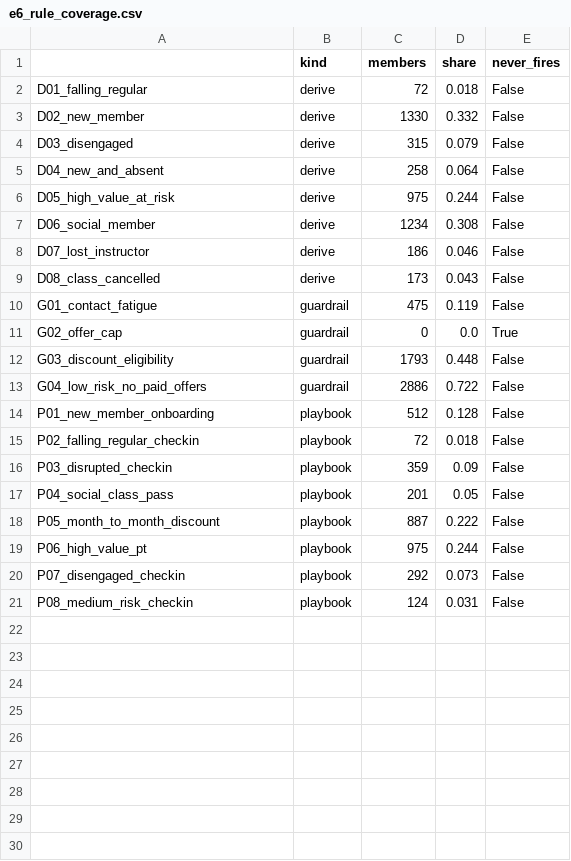
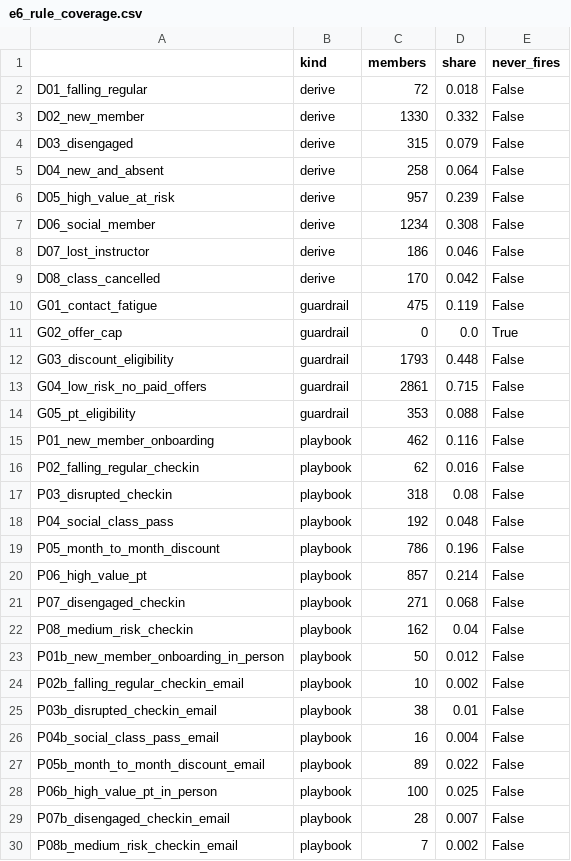
Before and after one commit to sgtaziz/IRS-PM-2026-08-17-ISFT-GRP-16-AnchorAI, a CSV file: SystemCode/notebooks/results/e6_rule_coverage.csv, drawn as a sheet.

```diff
--- a/SystemCode/notebooks/results/e6_rule_coverage.csv
+++ b/SystemCode/notebooks/results/e6_rule_coverage.csv
@@ -5,6 +5,6 @@ D03_disengaged,derive,315,0.079,False
 D04_new_and_absent,derive,258,0.064,False
-D05_high_value_at_risk,derive,975,0.244,False
+D05_high_value_at_risk,derive,957,0.239,False
 D06_social_member,derive,1234,0.308,False
 D07_lost_instructor,derive,186,0.046,False
-D08_class_cancelled,derive,173,0.043,False
+D08_class_cancelled,derive,170,0.042,False
 G01_contact_fatigue,guardrail,475,0.119,False
@@ -12,10 +12,19 @@ G02_offer_cap,guardrail,0,0.0,True
 G03_discount_eligibility,guardrail,1793,0.448,False
-G04_low_risk_no_paid_offers,guardrail,2886,0.722,False
-P01_new_member_onboarding,playbook,512,0.128,False
-P02_falling_regular_checkin,playbook,72,0.018,False
-P03_disrupted_checkin,playbook,359,0.09,False
-P04_social_class_pass,playbook,201,0.05,False
-P05_month_to_month_discount,playbook,887,0.222,False
-P06_high_value_pt,playbook,975,0.244,False
-P07_disengaged_checkin,playbook,292,0.073,False
-P08_medium_risk_checkin,playbook,124,0.031,False
+G04_low_risk_no_paid_offers,guardrail,2861,0.715,False
+G05_pt_eligibility,guardrail,353,0.088,False
+P01_new_member_onboarding,playbook,462,0.116,False
+P02_falling_regular_checkin,playbook,62,0.016,False
+P03_disrupted_checkin,playbook,318,0.08,False
+P04_social_class_pass,playbook,192,0.048,False
+P05_month_to_month_discount,playbook,786,0.196,False
+P06_high_value_pt,playbook,857,0.214,False
+P07_disengaged_checkin,playbook,271,0.068,False
+P08_medium_risk_checkin,playbook,162,0.04,False
+P01b_new_member_onboarding_in_person,playbook,50,0.012,False
+P02b_falling_regular_checkin_email,playbook,10,0.002,False
+P03b_disrupted_checkin_email,playbook,38,0.01,False
+P04b_social_class_pass_email,playbook,16,0.004,False
+P05b_month_to_month_discount_email,playbook,89,0.022,False
+P06b_high_value_pt_in_person,playbook,100,0.025,False
+P07b_disengaged_checkin_email,playbook,28,0.007,False
+P08b_medium_risk_checkin_email,playbook,7,0.002,False
```
Also changed, not shown: SystemCode/notebooks/results/e6_plan_value.csv, SystemCode/notebooks/results/e6_scenario_cases.csv, 6 other files.
